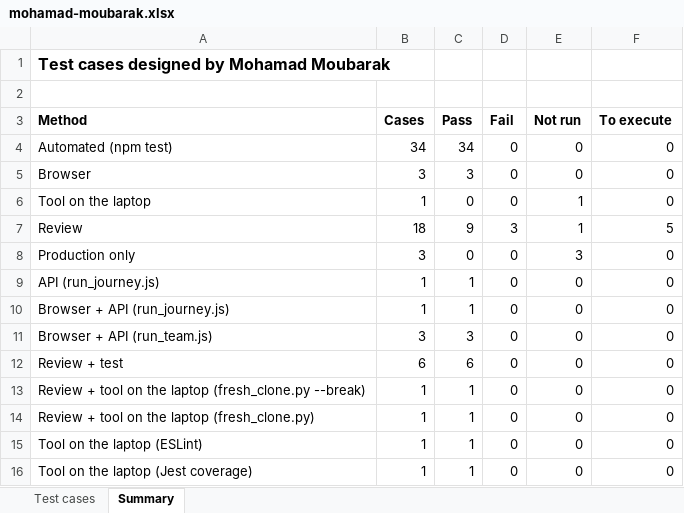
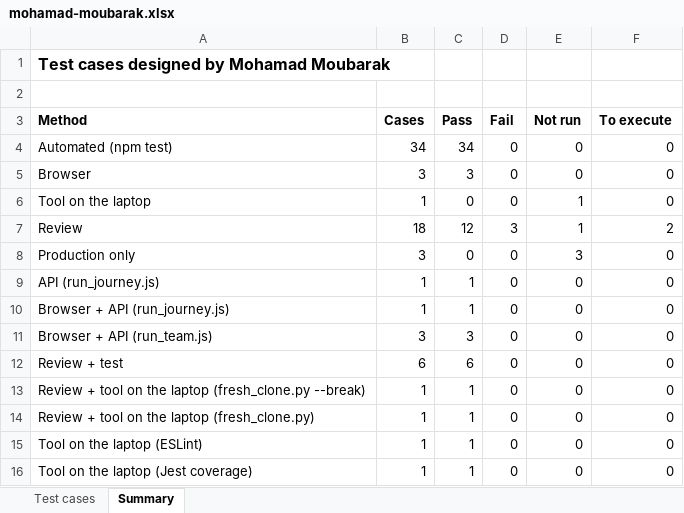
Before and after one commit to RayanChaar1/FoundU, an Excel workbook: docs/test-results/mohamad-moubarak.xlsx, sheet Summary, drawn as a sheet; values as stored, in another font and other column widths than the file's, no borders; the diff names each change by its address in the sheet, - before the commit and + after, or states it on an @@ line.

Commit message:
NFR-18.2-D, 24.1-V and 24.1-D executed after the required approvals went back to 1

```diff
--- a/docs/test-results/mohamad-moubarak.xlsx (sheet Summary)
+++ b/docs/test-results/mohamad-moubarak.xlsx (sheet Summary)
-C7 (Pass): 9
+C7 (Pass): 12
-F7 (To execute): 5
+F7 (To execute): 2
```
Also changed, not shown: sheet Test cases, 1 other file.
